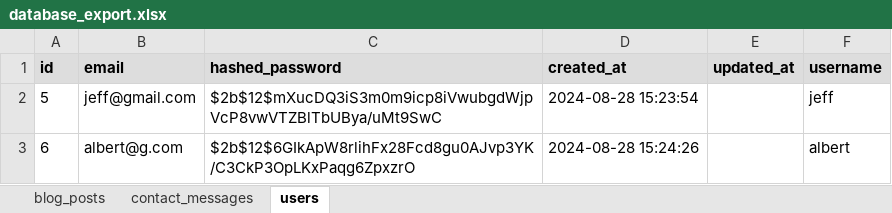
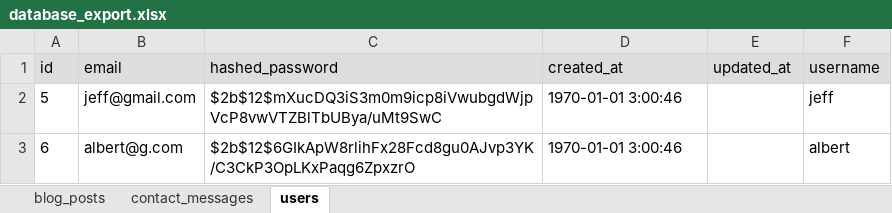
Before and after one commit to jeffetale/blogging-site-backend, an Excel workbook: database_export.xlsx, sheet users, drawn as a sheet; values as stored, in another font and other column widths than the file's, no borders; the diff names each change by its address in the sheet, - before the commit and + after, or states it on an @@ line.

```diff
--- a/database_export.xlsx (sheet users)
+++ b/database_export.xlsx (sheet users)
-A1:F1 bold: on
+A1:F1 bold: off
-D2 (created_at): 2024-08-28 15:23:54
+D2 (created_at): 1970-01-01 3:00:46
-D3 (created_at): 2024-08-28 15:24:26
+D3 (created_at): 1970-01-01 3:00:46
```
Also changed, not shown: sheet blog_posts, sheet contact_messages, 5 other files.
